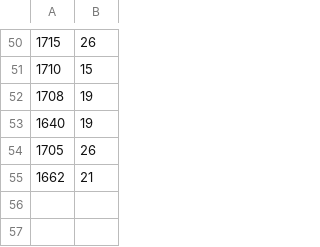
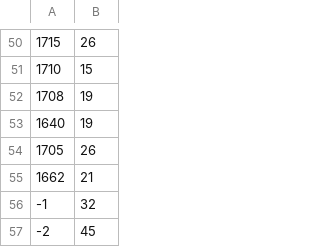
Before and after one commit to harrisonjohlayton/robust_public_transport, a CSV file: data/stop_elevations.csv, drawn as a sheet; only a part is shown, gaps mark what is left out.

```diff
--- a/data/stop_elevations.csv
+++ b/data/stop_elevations.csv
@@ -55 +55,3 @@
 1662,21
+-1,32
+-2,45
```
Also changed, not shown: data/connections.csv, data/stops.csv, 3 other files.
